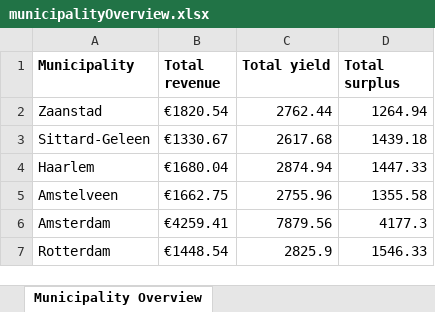
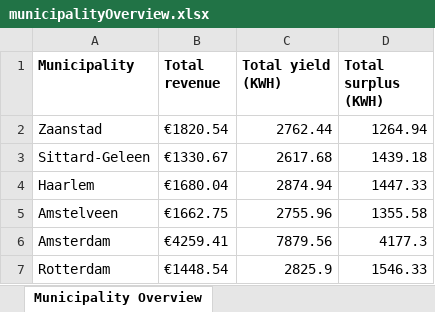
Before and after one commit to Brian-Boersen/ecopowerrr, an Excel workbook: public/Spreadsheets/municipalityOverview.xlsx, sheet Municipality Overview, drawn as a sheet; values as stored, in another font and other column widths than the file's, no borders; the diff names each change by its address in the sheet, - before the commit and + after, or states it on an @@ line.

```diff
--- a/public/Spreadsheets/municipalityOverview.xlsx (sheet Municipality Overview)
+++ b/public/Spreadsheets/municipalityOverview.xlsx (sheet Municipality Overview)
-C1: Total yield
+C1: Total yield (KWH)
-D1: Total surplus
+D1: Total surplus (KWH)
```
Also changed, not shown: 1 other file.
